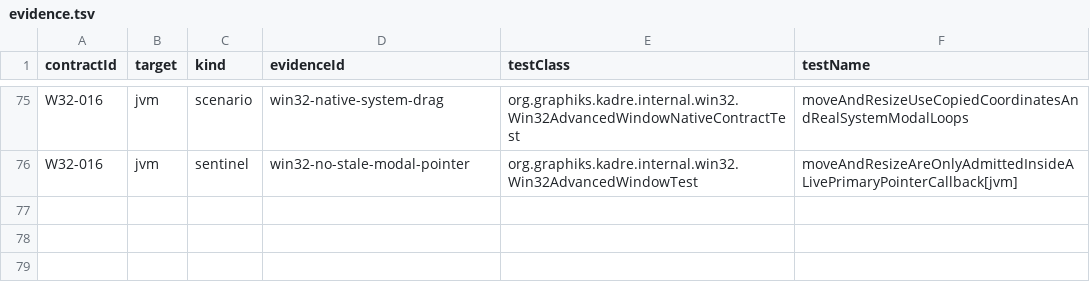
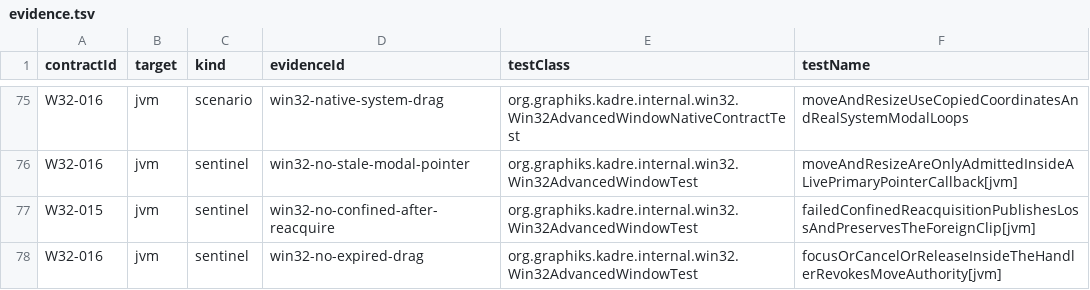
Before and after one commit to ygdrasil-io/poc-koreos, a TSV file: kadre/backend/win32/contracts/evidence.tsv, drawn as a sheet; only a part is shown, gaps mark what is left out; the diff names each change by its address in the sheet, - before the commit and + after, or states it on an @@ line.

```diff
--- a/kadre/backend/win32/contracts/evidence.tsv
+++ b/kadre/backend/win32/contracts/evidence.tsv
+row 77: W32-015 | jvm | sentinel | win32-no-confined-after-reacquire | org.graphiks.kadre.internal.win32.Win32AdvancedWindowTest | failedConfinedReacquisitionPublishesLossAndPreservesTheForeignClip[jvm]
+row 78: W32-016 | jvm | sentinel | win32-no-expired-drag | org.graphiks.kadre.internal.win32.Win32AdvancedWindowTest | focusOrCancelOrReleaseInsideTheHandlerRevokesMoveAuthority[jvm]
```
Also changed, not shown: kadre/contracts/registry/contracts.tsv, 8 other files.
